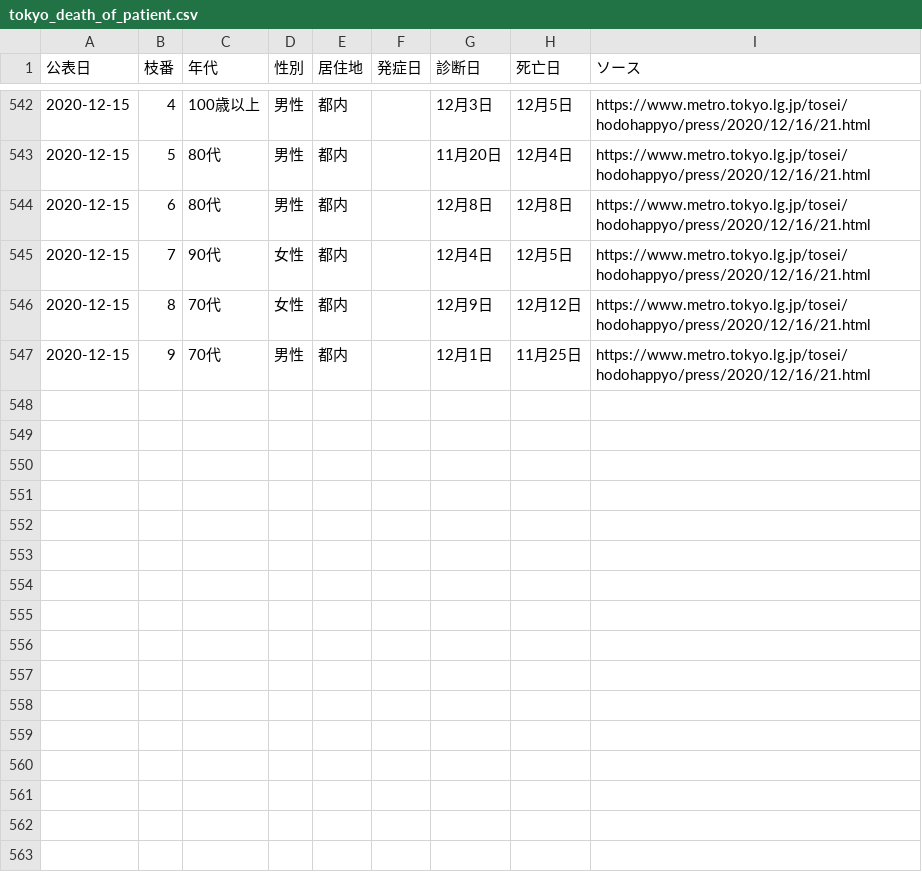
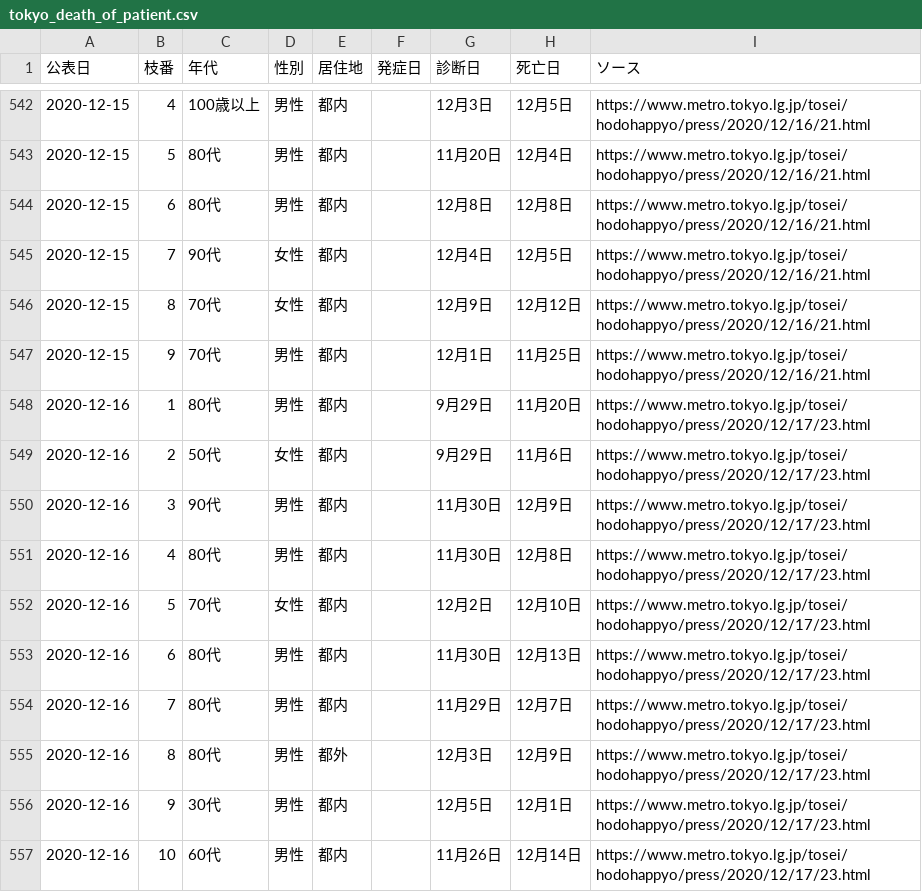
Before and after one commit to CalicoKater/covid-19, a CSV file: tokyo_death_of_patient.csv, drawn as a sheet; only a part is shown, gaps mark what is left out.

Commit message:
tokyo update

```diff
--- a/tokyo_death_of_patient.csv
+++ b/tokyo_death_of_patient.csv
@@ -547 +547,11 @@
 2020-12-15,9,70代,男性,都内,,12月1日,11月25日,https://www.metro.tokyo.lg.jp/tosei/hodohappyo/press/2020/12/16/21.html
+2020-12-16,1,80代,男性,都内,,9月29日,11月20日,https://www.metro.tokyo.lg.jp/tosei/hodohappyo/press/2020/12/17/23.html
+2020-12-16,2,50代,女性,都内,,9月29日,11月6日,https://www.metro.tokyo.lg.jp/tosei/hodohappyo/press/2020/12/17/23.html
+2020-12-16,3,90代,男性,都内,,11月30日,12月9日,https://www.metro.tokyo.lg.jp/tosei/hodohappyo/press/2020/12/17/23.html
+2020-12-16,4,80代,男性,都内,,11月30日,12月8日,https://www.metro.tokyo.lg.jp/tosei/hodohappyo/press/2020/12/17/23.html
+2020-12-16,5,70代,女性,都内,,12月2日,12月10日,https://www.metro.tokyo.lg.jp/tosei/hodohappyo/press/2020/12/17/23.html
+2020-12-16,6,80代,男性,都内,,11月30日,12月13日,https://www.metro.tokyo.lg.jp/tosei/hodohappyo/press/2020/12/17/23.html
+2020-12-16,7,80代,男性,都内,,11月29日,12月7日,https://www.metro.tokyo.lg.jp/tosei/hodohappyo/press/2020/12/17/23.html
+2020-12-16,8,80代,男性,都外,,12月3日,12月9日,https://www.metro.tokyo.lg.jp/tosei/hodohappyo/press/2020/12/17/23.html
+2020-12-16,9,30代,男性,都内,,12月5日,12月1日,https://www.metro.tokyo.lg.jp/tosei/hodohappyo/press/2020/12/17/23.html
+2020-12-16,10,60代,男性,都内,,11月26日,12月14日,https://www.metro.tokyo.lg.jp/tosei/hodohappyo/press/2020/12/17/23.html
```
Also changed, not shown: tokyo_positive_by_confirmed.csv, tokyo_positive_by_onset.csv, 4 other files.
